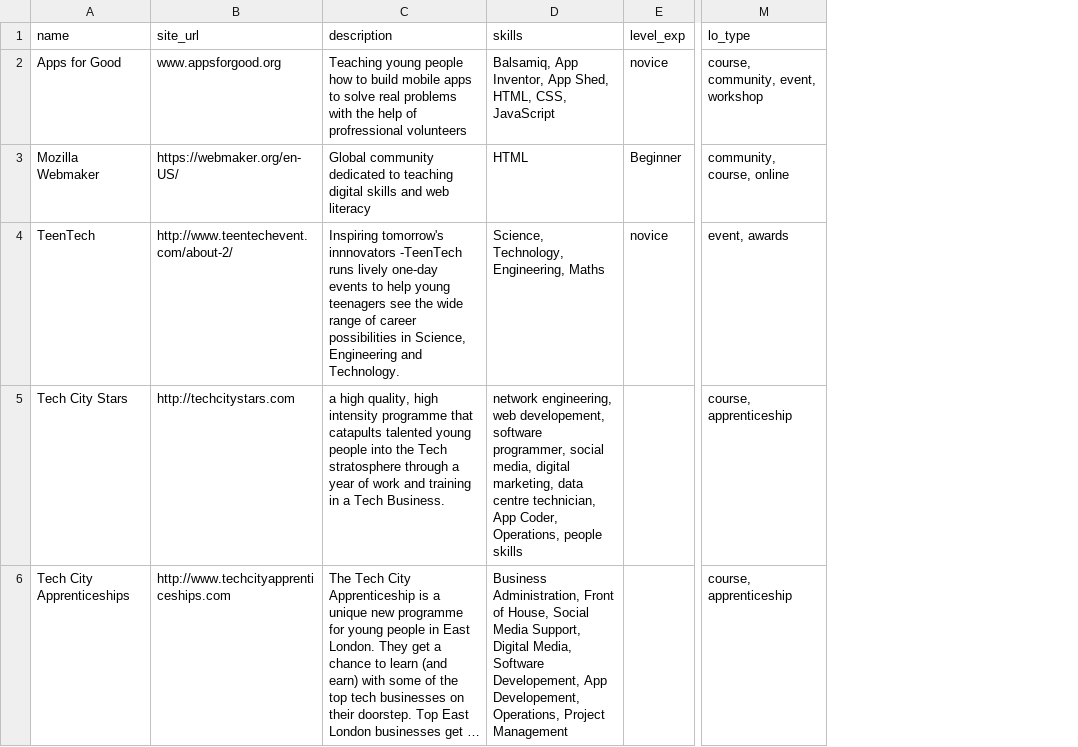
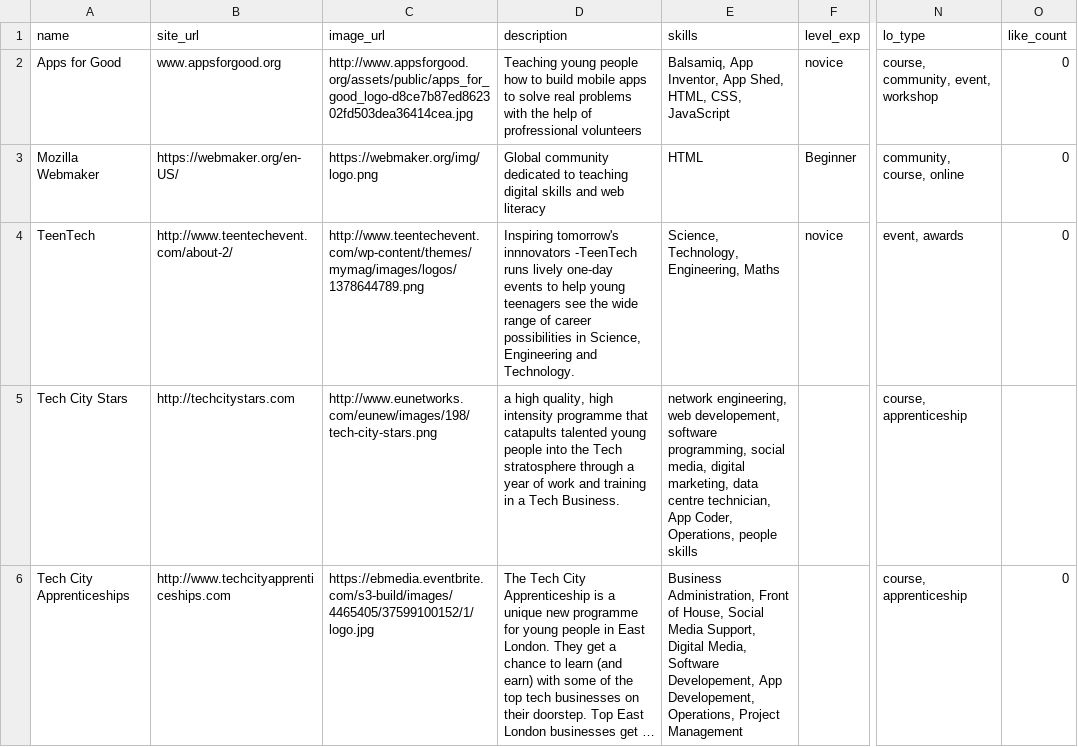
Before and after one commit to DecodedCo/TechCitySkills, a CSV file: opportunities.csv, drawn as a sheet; only a part is shown, gaps mark what is left out; long unchanged cells end in …; addresses are those after the commit; the diff names each change by its address in the sheet, - before the commit and + after, or states it on an @@ line.

Commit message:
image url additions

```diff
--- a/opportunities.csv
+++ b/opportunities.csv
+column C (image_url), rows 2-6: http://www.appsforgood.org/assets/public/apps_for_good_logo-d8ce7b87ed862302fd503dea36414cea.jpg | https://webmaker.org/img/logo.png | http://www.teentechevent.com/wp-content/themes/mymag/images/logos/1378644789.png | http://www.eunetworks.com/eunew/images/198/tech-city-stars.png | https://ebmedia.eventbrite.com/s3-build/images/4465405/37599100152/1/logo.jpg
+column O (like_count), rows 2-6: 0 | 0 | 0 |  | 0
-E5 (skills): …developement, software programmer, social media,…
+E5 (skills): …developement, software programming, social media,…
```
Also changed, not shown: 1 other file.
